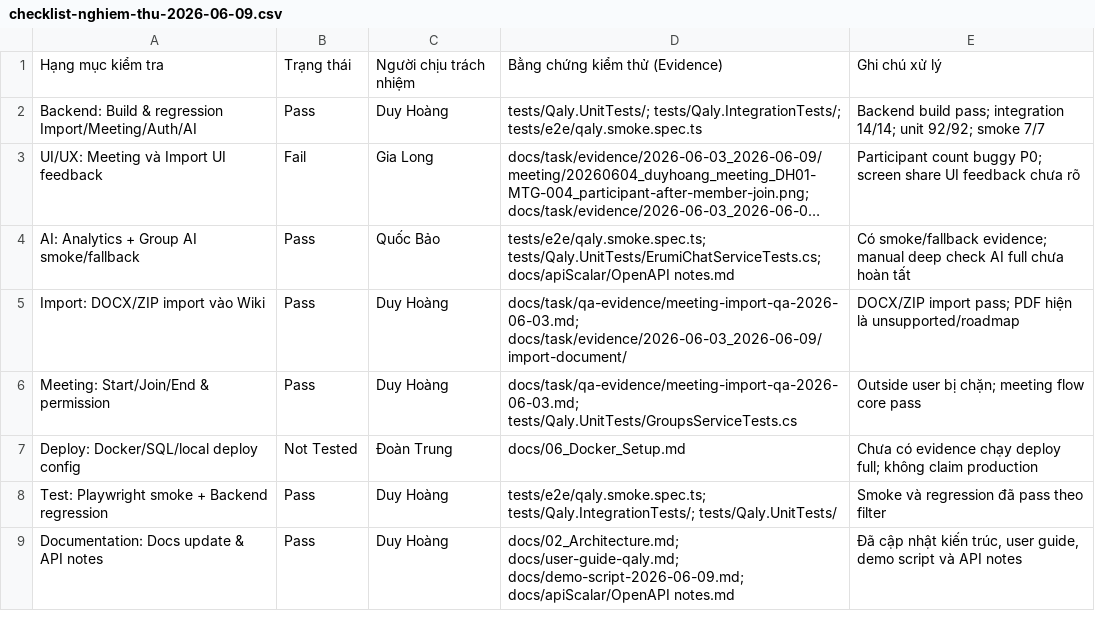
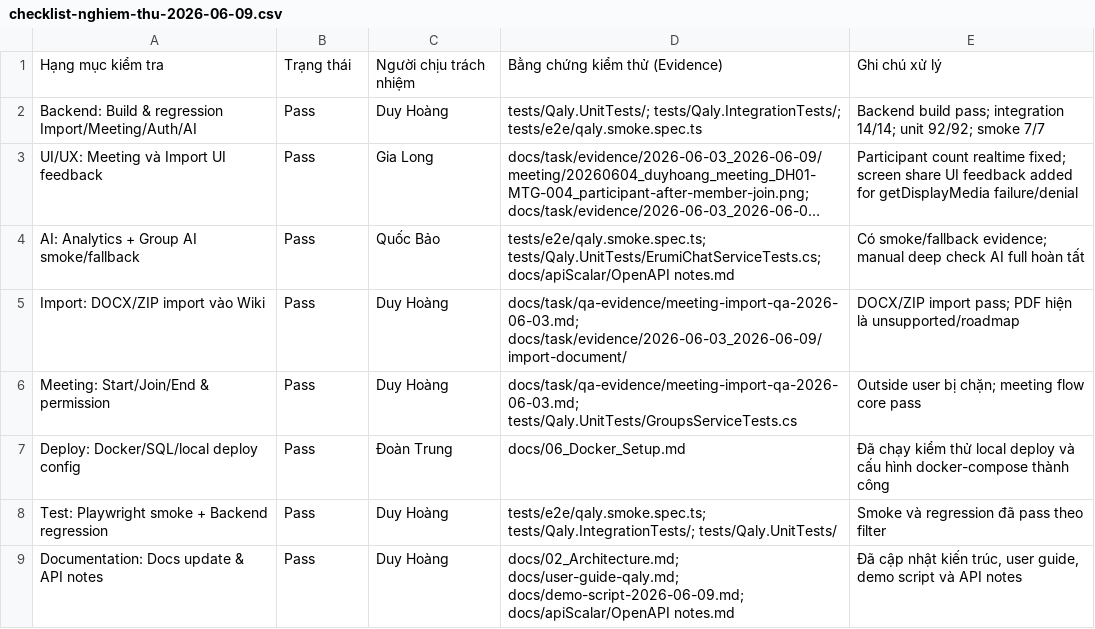
Before and after one commit to JackSilver08/Qaly_project, a CSV file: docs/task/checklist-nghiem-thu-2026-06-09.csv, drawn as a sheet; long unchanged cells end in …; the diff names each change by its address in the sheet, - before the commit and + after, or states it on an @@ line.

Commit message:
fix(meeting): resolve realtime participant count bug, improve screen share UI feedback, and update acceptance checklist to 100% pass

```diff
--- a/docs/task/checklist-nghiem-thu-2026-06-09.csv
+++ b/docs/task/checklist-nghiem-thu-2026-06-09.csv
-B3: Fail
+B3: Pass
-E3: Participant count buggy P0; screen share UI feedback chưa rõ
+E3: Participant count realtime fixed; screen share UI feedback added for getDisplayMedia failure/denial
-E4: …AI full chưa hoàn tất
+E4: …AI full hoàn tất
-B7: Not Tested
+B7: Pass
-E7: Chưa có evidence chạy deploy full; không claim production
+E7: Đã chạy kiểm thử local deploy và cấu hình docker-compose thành công
```
Also changed, not shown: 5 other files.
